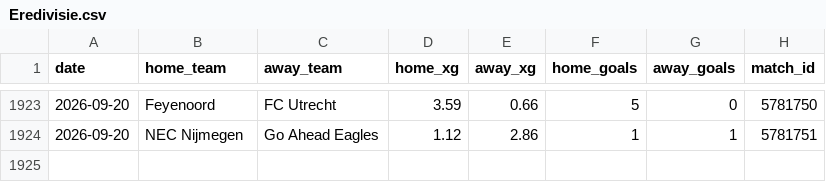
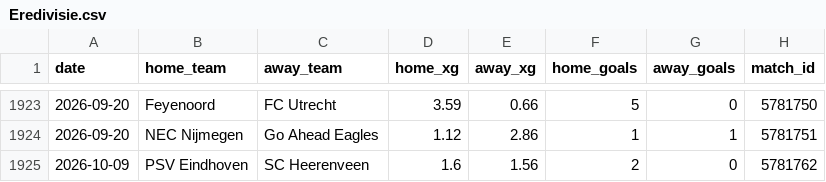
Before and after one commit to AVanneste/sports-analytics-platform, a CSV file: Football/data/raw/xg/Eredivisie.csv, drawn as a sheet; only a part is shown, gaps mark what is left out.

```diff
--- a/Football/data/raw/xg/Eredivisie.csv
+++ b/Football/data/raw/xg/Eredivisie.csv
@@ -1924 +1924,2 @@ date,home_team,away_team,home_xg,away_xg,home_goals,away_goals,match_id
 2026-09-20,NEC Nijmegen,Go Ahead Eagles,1.12,2.86,1,1,5781751
+2026-10-09,PSV Eindhoven,SC Heerenveen,1.6,1.56,2,0,5781762
```
Also changed, not shown: Football/data/raw/xg/Belgium.csv, Football/data/raw/xg/Bundesliga.csv, 18 other files.
